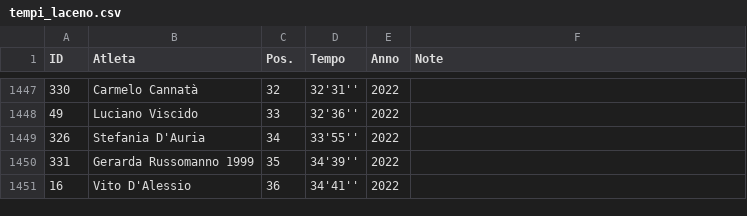
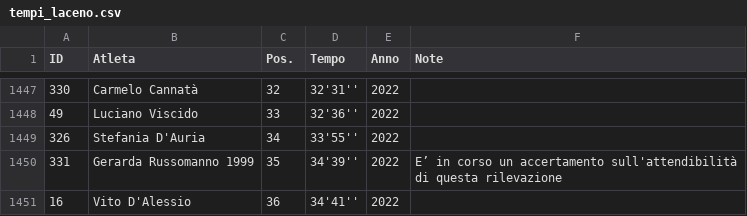
Before and after one commit to pceres/stralaceno, a CSV file: custom/dati/tempi_laceno.csv, drawn as a sheet; only a part is shown, gaps mark what is left out.

Commit message:
stralaceno: ultimi aggiornamenti classifica 2022
modificato:             custom/config/albums.txt
modificato:             custom/dati/atleti_laceno.xls
modificato:             custom/dati/tempi_laceno.csv
modificato:             custom/dati/tempi_laceno.xls
    Aggiunta nota per Gerarda Russomanno

```diff
--- a/custom/dati/tempi_laceno.csv
+++ b/custom/dati/tempi_laceno.csv
@@ -1449,3 +1449,3 @@ ID;Atleta;Pos.;Tempo;Anno;Note
 326;Stefania D'Auria;34;33'55'';2022;
-331;Gerarda Russomanno 1999;35;34'39'';2022;
+331;Gerarda Russomanno 1999;35;34'39'';2022;E’ in corso un accertamento sull'attendibilità di questa rilevazione
 16;Vito D'Alessio;36;34'41'';2022;
```
Also changed, not shown: 3 other files.
